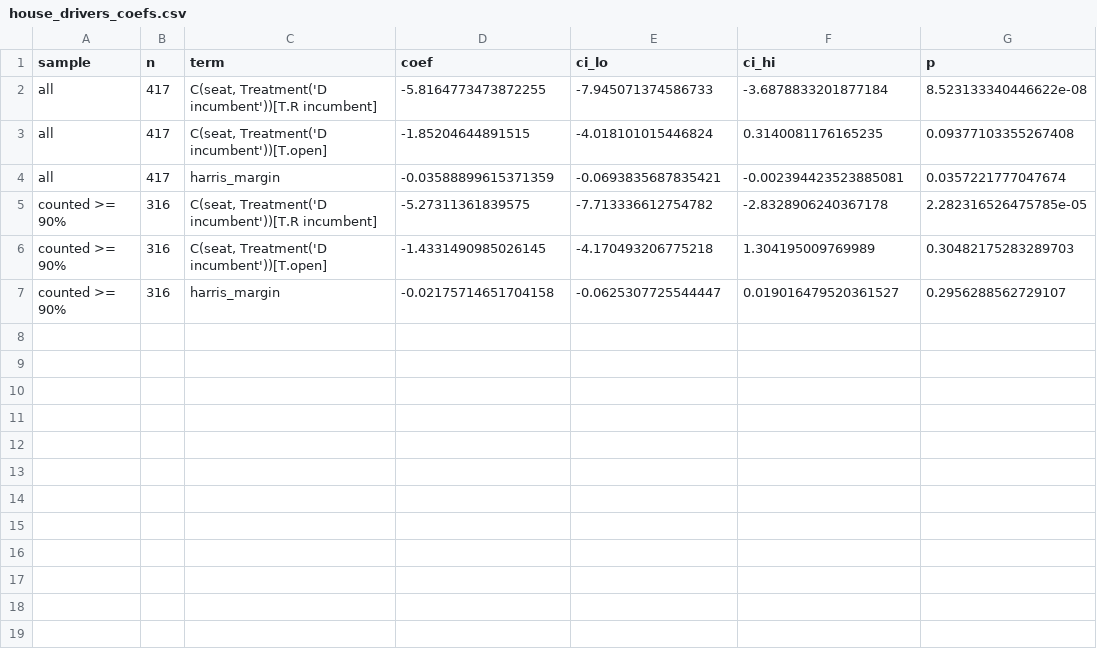
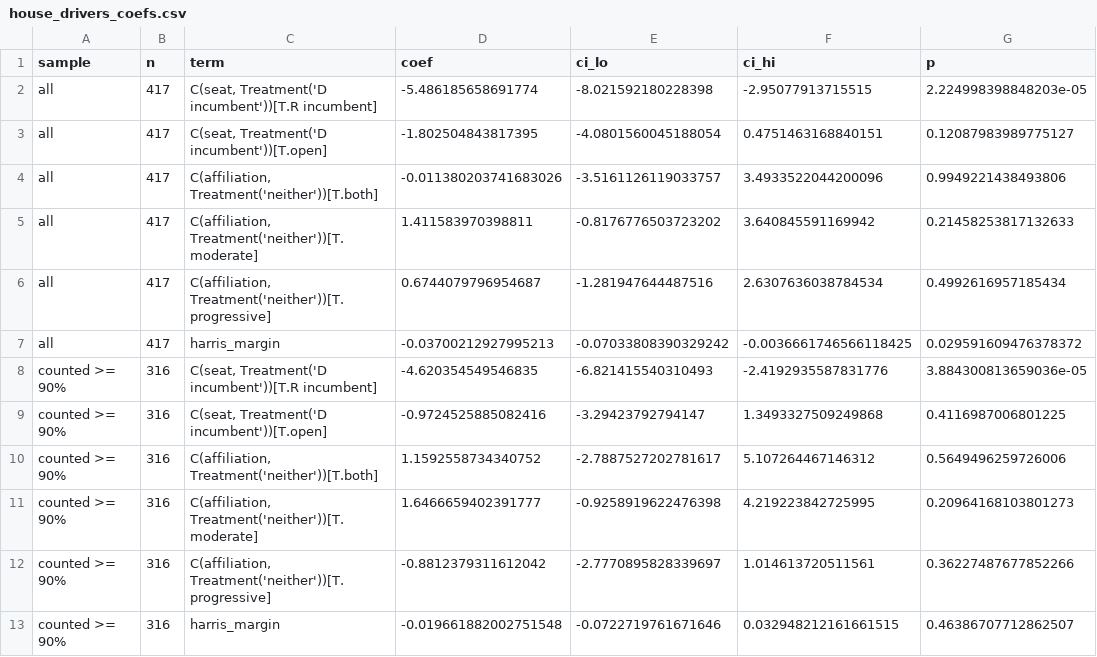
Before and after one commit to jamesvillarrubia/center-basher, a CSV file: data/derived/midterm2026/house_drivers_coefs.csv, drawn as a sheet.

```diff
--- a/data/derived/midterm2026/house_drivers_coefs.csv
+++ b/data/derived/midterm2026/house_drivers_coefs.csv
@@ -1,7 +1,13 @@
 sample,n,term,coef,ci_lo,ci_hi,p
-all,417,"C(seat, Treatment('D incumbent'))[T.R incumbent]",-5.8164773473872255,-7.945071374586733,-3.6878833201877184,8.523133340446622e-08
-all,417,"C(seat, Treatment('D incumbent'))[T.open]",-1.85204644891515,-4.018101015446824,0.3140081176165235,0.09377103355267408
-all,417,harris_margin,-0.03588899615371359,-0.0693835687835421,-0.002394423523885081,0.0357221777047674
-counted >= 90%,316,"C(seat, Treatment('D incumbent'))[T.R incumbent]",-5.27311361839575,-7.713336612754782,-2.8328906240367178,2.282316526475785e-05
-counted >= 90%,316,"C(seat, Treatment('D incumbent'))[T.open]",-1.4331490985026145,-4.170493206775218,1.304195009769989,0.30482175283289703
-counted >= 90%,316,harris_margin,-0.02175714651704158,-0.0625307725544447,0.019016479520361527,0.2956288562729107
+all,417,"C(seat, Treatment('D incumbent'))[T.R incumbent]",-5.486185658691774,-8.021592180228398,-2.95077913715515,2.224998398848203e-05
+all,417,"C(seat, Treatment('D incumbent'))[T.open]",-1.802504843817395,-4.0801560045188054,0.4751463168840151,0.12087983989775127
+all,417,"C(affiliation, Treatment('neither'))[T.both]",-0.011380203741683026,-3.5161126119033757,3.4933522044200096,0.9949221438493806
+all,417,"C(affiliation, Treatment('neither'))[T.moderate]",1.411583970398811,-0.8176776503723202,3.640845591169942,0.21458253817132633
+all,417,"C(affiliation, Treatment('neither'))[T.progressive]",0.6744079796954687,-1.281947644487516,2.6307636038784534,0.4992616957185434
+all,417,harris_margin,-0.03700212927995213,-0.07033808390329242,-0.0036661746566118425,0.029591609476378372
+counted >= 90%,316,"C(seat, Treatment('D incumbent'))[T.R incumbent]",-4.620354549546835,-6.821415540310493,-2.4192935587831776,3.884300813659036e-05
+counted >= 90%,316,"C(seat, Treatment('D incumbent'))[T.open]",-0.9724525885082416,-3.29423792794147,1.3493327509249868,0.4116987006801225
+counted >= 90%,316,"C(affiliation, Treatment('neither'))[T.both]",1.1592558734340752,-2.7887527202781617,5.107264467146312,0.5649496259726006
+counted >= 90%,316,"C(affiliation, Treatment('neither'))[T.moderate]",1.6466659402391777,-0.9258919622476398,4.219223842725995,0.20964168103801273
+counted >= 90%,316,"C(affiliation, Treatment('neither'))[T.progressive]",-0.8812379311612042,-2.7770895828339697,1.014613720511561,0.36227487677852266
+counted >= 90%,316,harris_margin,-0.019661882002751548,-0.0722719761671646,0.032948212161661515,0.46386707712862507
```
Also changed, not shown: data/derived/midterm2026/house_drivers_anova.csv, 23 other files.
